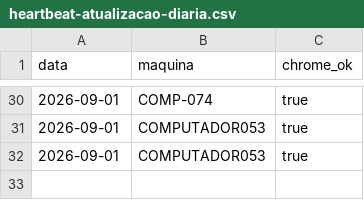
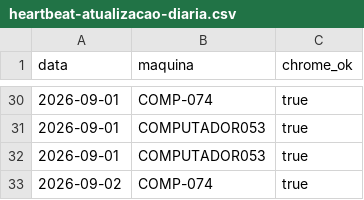
Before and after one commit to amcaccere261283/orcamento-dashboard, a CSV file: docs/heartbeat-atualizacao-diaria.csv, drawn as a sheet; only a part is shown, gaps mark what is left out.

Commit message:
Heartbeat: Chrome alcancavel em COMP-074 (2026-09-02)

```diff
--- a/docs/heartbeat-atualizacao-diaria.csv
+++ b/docs/heartbeat-atualizacao-diaria.csv
@@ -32 +32,2 @@ data,maquina,chrome_ok
 2026-09-01,COMPUTADOR053,true
+2026-09-02,COMP-074,true
```
